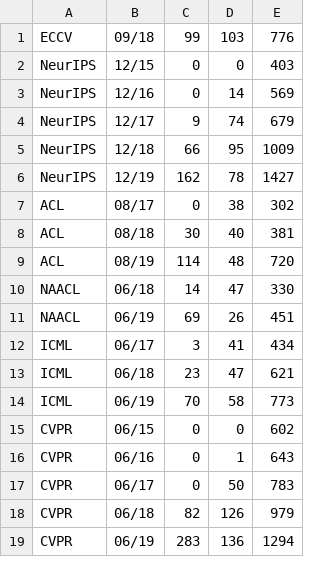
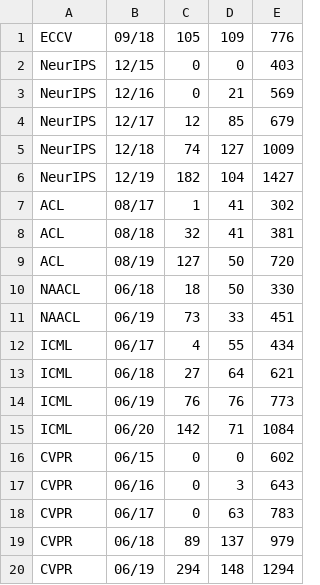
Before and after one commit to Chillee/pytorch-vs-tensorflow, a CSV file: data_analysis/data.csv, drawn as a sheet; only a part is shown; the diff covers the shown part only.

Commit message:
updated for ICML

```diff
--- a/data_analysis/data.csv
+++ b/data_analysis/data.csv
@@ -1,19 +1,20 @@
-ECCV,09/18,99,103,776
+ECCV,09/18,105,109,776
 NeurIPS,12/15,0,0,403
-NeurIPS,12/16,0,14,569
-NeurIPS,12/17,9,74,679
-NeurIPS,12/18,66,95,1009
-NeurIPS,12/19,162,78,1427
-ACL,08/17,0,38,302
-ACL,08/18,30,40,381
-ACL,08/19,114,48,720
-NAACL,06/18,14,47,330
-NAACL,06/19,69,26,451
-ICML,06/17,3,41,434
-ICML,06/18,23,47,621
-ICML,06/19,70,58,773
+NeurIPS,12/16,0,21,569
+NeurIPS,12/17,12,85,679
+NeurIPS,12/18,74,127,1009
+NeurIPS,12/19,182,104,1427
+ACL,08/17,1,41,302
+ACL,08/18,32,41,381
+ACL,08/19,127,50,720
+NAACL,06/18,18,50,330
+NAACL,06/19,73,33,451
+ICML,06/17,4,55,434
+ICML,06/18,27,64,621
+ICML,06/19,76,76,773
+ICML,06/20,142,71,1084
 CVPR,06/15,0,0,602
-CVPR,06/16,0,1,643
-CVPR,06/17,0,50,783
-CVPR,06/18,82,126,979
-CVPR,06/19,283,136,1294
+CVPR,06/16,0,3,643
+CVPR,06/17,0,63,783
+CVPR,06/18,89,137,979
+CVPR,06/19,294,148,1294
```
Also changed, not shown: 17 edited cells elsewhere in this file, 2 other files.
